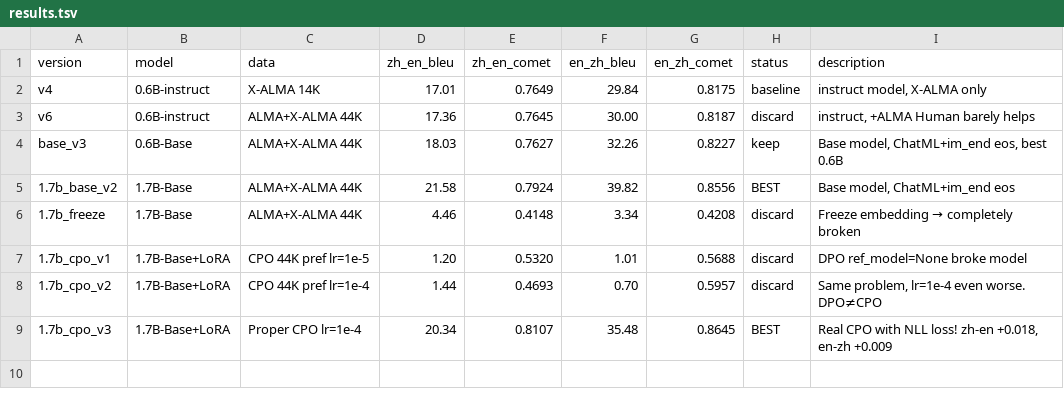
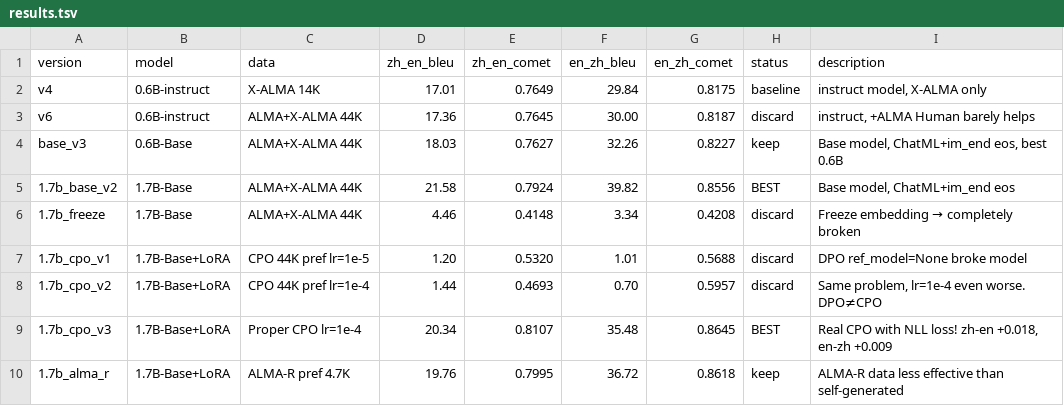
Before and after one commit to Ismantic/Interpreter, a TSV file: Translator/results.tsv, drawn as a sheet.

Commit message:
ALMA-R preference CPO: 0.7995/0.8618, self-generated data still best
- ALMA-R Preference 4.7K pairs: zh-en 0.7995, en-zh 0.8618
- Self-generated 44K pairs (CPO v3): zh-en 0.8107, en-zh 0.8645 (still best)
- On-policy data (self-generated) > off-policy (ALMA-R) for our model
- X-ALMA Preference download failed (xet), user downloading manually

```diff
--- a/Translator/results.tsv
+++ b/Translator/results.tsv
@@ -9 +9,2 @@ base_v3	0.6B-Base	ALMA+X-ALMA 44K	18.03	0.7627	32.26	0.8227	keep	Base model, Cha
 1.7b_cpo_v3	1.7B-Base+LoRA	Proper CPO lr=1e-4	20.34	0.8107	35.48	0.8645	BEST	Real CPO with NLL loss! zh-en +0.018, en-zh +0.009
+1.7b_alma_r	1.7B-Base+LoRA	ALMA-R pref 4.7K	19.76	0.7995	36.72	0.8618	keep	ALMA-R data less effective than self-generated
```
Also changed, not shown: 48 other files.
